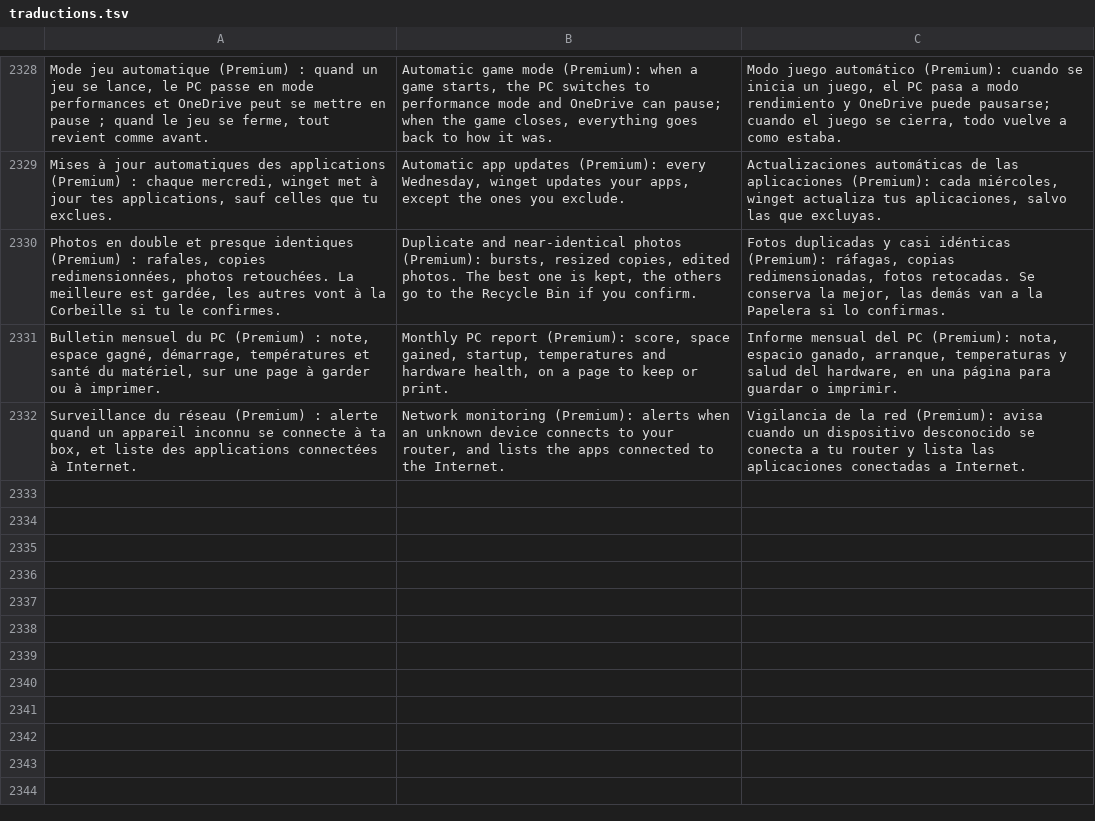
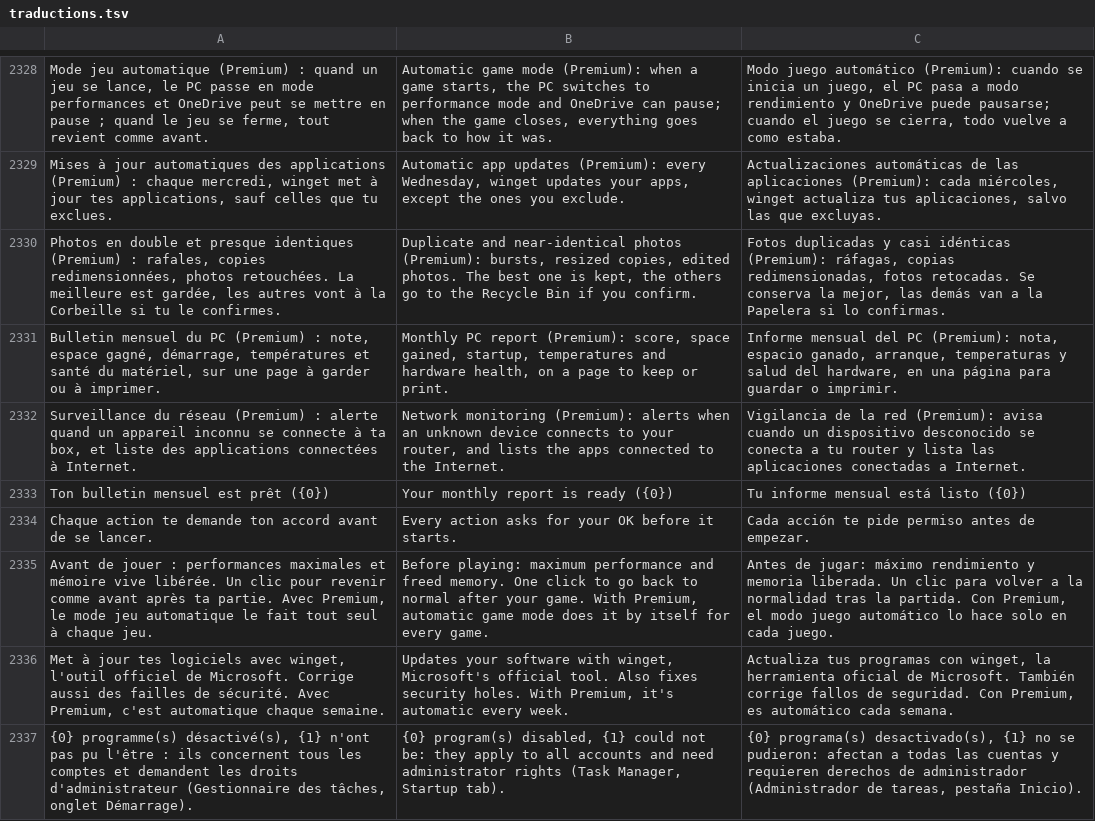
Before and after one commit to damiencoussot-ai/nettoyage-pc, a TSV file: traductions.tsv, drawn as a sheet; only a part is shown, gaps mark what is left out.

```diff
--- a/traductions.tsv
+++ b/traductions.tsv
@@ -2332 +2332,6 @@ Bulletin mensuel du PC (Premium) : note, espace gagné, démarrage, température
 Surveillance du réseau (Premium) : alerte quand un appareil inconnu se connecte à ta box, et liste des applications connectées à Internet.	Network monitoring (Premium): alerts when an unknown device connects to your router, and lists the apps connected to the Internet.	Vigilancia de la red (Premium): avisa cuando un dispositivo desconocido se conecta a tu router y lista las aplicaciones conectadas a Internet.
+Ton bulletin mensuel est prêt ({0})	Your monthly report is ready ({0})	Tu informe mensual está listo ({0})
+Chaque action te demande ton accord avant de se lancer.	Every action asks for your OK before it starts.	Cada acción te pide permiso antes de empezar.
+Avant de jouer : performances maximales et mémoire vive libérée. Un clic pour revenir comme avant après ta partie. Avec Premium, le mode jeu automatique le fait tout seul à chaque jeu.	Before playing: maximum performance and freed memory. One click to go back to normal after your game. With Premium, automatic game mode does it by itself for every game.	Antes de jugar: máximo rendimiento y memoria liberada. Un clic para volver a la normalidad tras la partida. Con Premium, el modo juego automático lo hace solo en cada juego.
+Met à jour tes logiciels avec winget, l'outil officiel de Microsoft. Corrige aussi des failles de sécurité. Avec Premium, c'est automatique chaque semaine.	Updates your software with winget, Microsoft's official tool. Also fixes security holes. With Premium, it's automatic every week.	Actualiza tus programas con winget, la herramienta oficial de Microsoft. También corrige fallos de seguridad. Con Premium, es automático cada semana.
+{0} programme(s) désactivé(s), {1} n'ont pas pu l'être : ils concernent tous les comptes et demandent les droits d'administrateur (Gestionnaire des tâches, onglet Démarrage).	{0} program(s) disabled, {1} could not be: they apply to all accounts and need administrator rights (Task Manager, Startup tab).	{0} programa(s) desactivado(s), {1} no se pudieron: afectan a todas las cuentas y requieren derechos de administrador (Administrador de tareas, pestaña Inicio).
```
Also changed, not shown: 10 other files.
